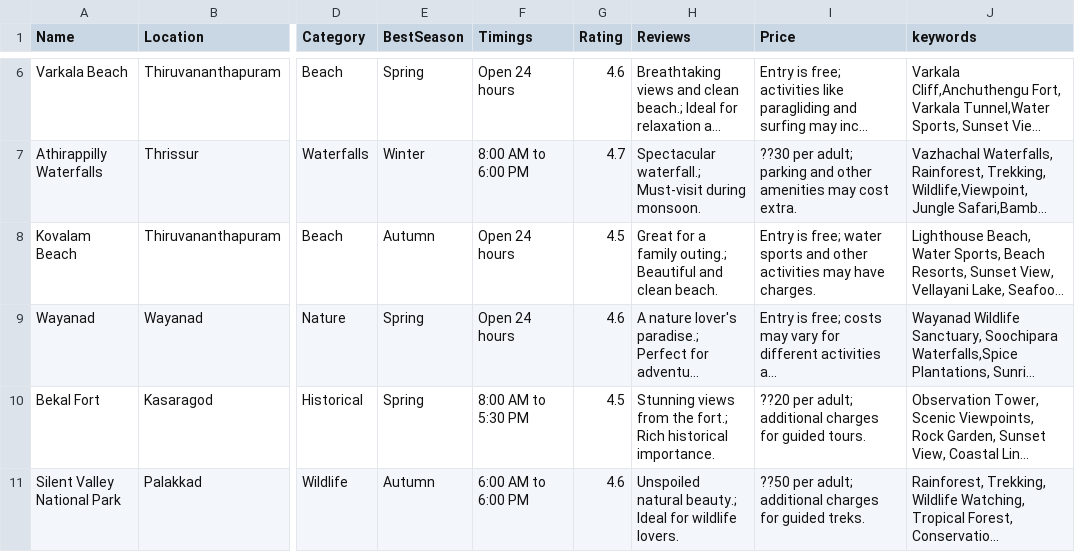
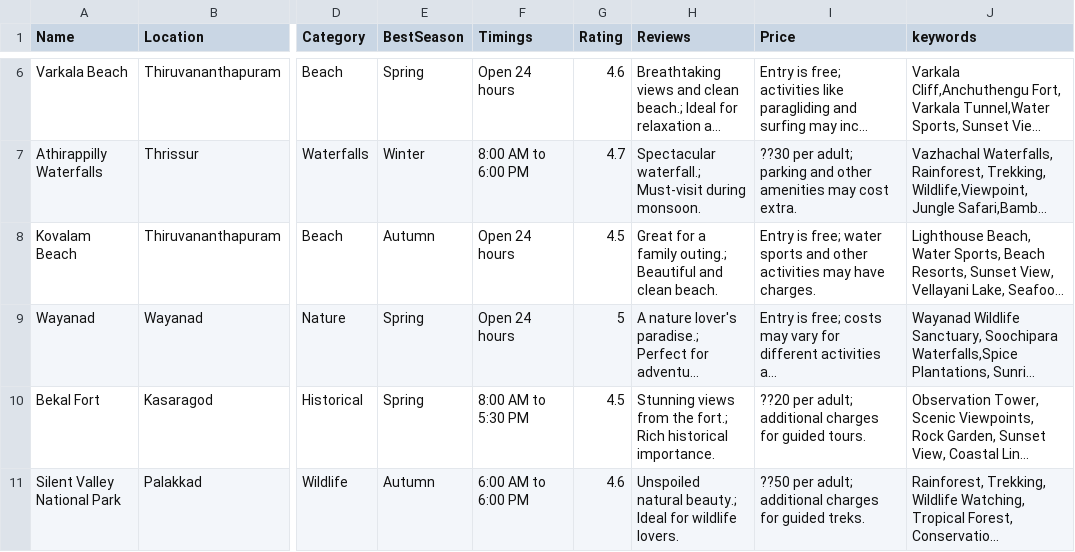
Before and after one commit to Trav-Ai/Travel-Web, a CSV file: public/locationData/dataset.csv, drawn as a sheet; only a part is shown, gaps mark what is left out; long unchanged cells end in …; the diff names each change by its address in the sheet, - before the commit and + after, or states it on an @@ line.

```diff
--- a/public/locationData/dataset.csv
+++ b/public/locationData/dataset.csv
-G9 (Rating): 4.6
+G9 (Rating): 5
```
Also changed, not shown: 50 other files.
